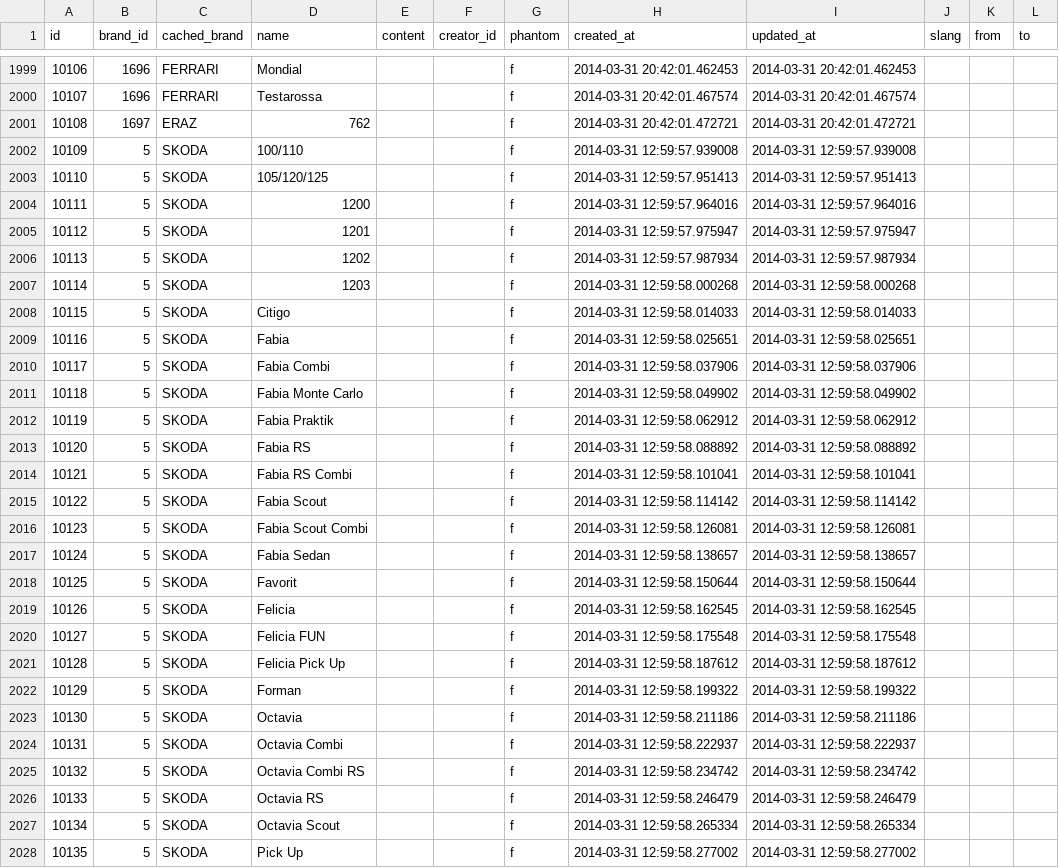
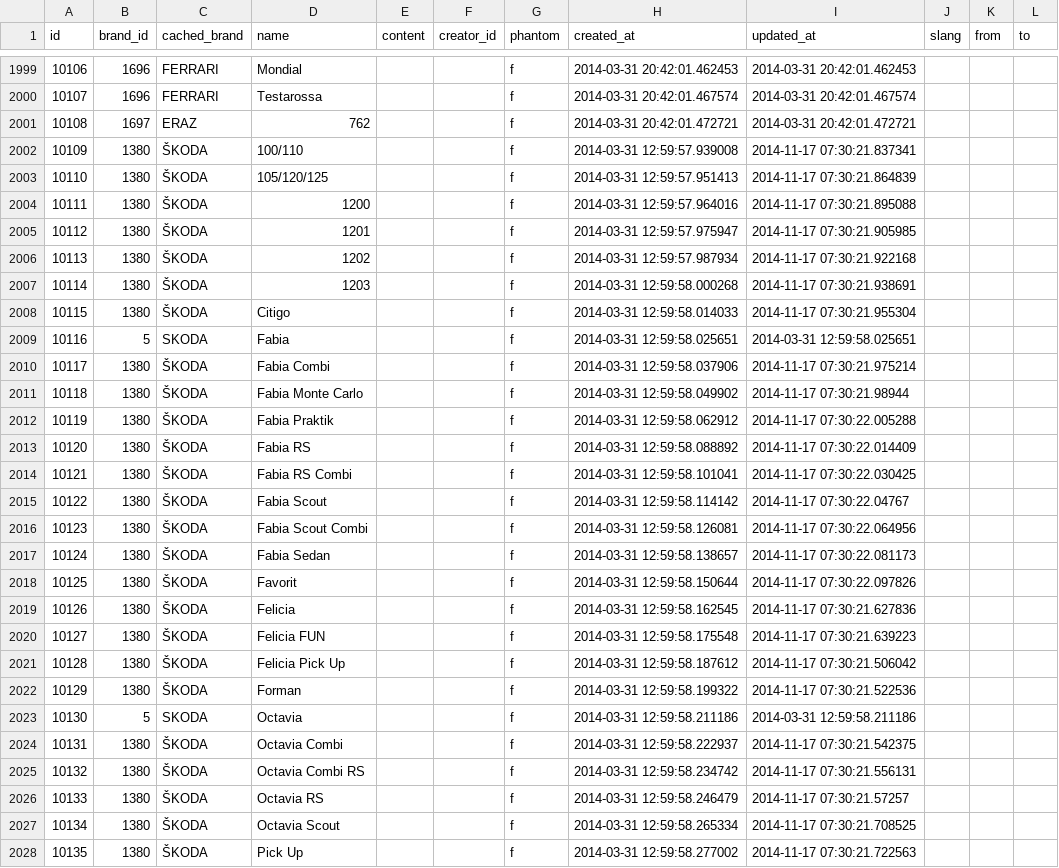
Before and after one commit to woto/yaponama_2012, a CSV file: data/models.csv, drawn as a sheet; only a part is shown, gaps mark what is left out; the diff covers the shown part only.

```diff
--- a/data/models.csv
+++ b/data/models.csv
@@ -2001,28 +2001,28 @@ id,brand_id,cached_brand,name,content,creator_id,phantom,created_at,updated_at,s
 10108,1697,ERAZ,762,,,f,2014-03-31 20:42:01.472721,2014-03-31 20:42:01.472721,,,
-10109,5,SKODA,100/110,,,f,2014-03-31 12:59:57.939008,2014-03-31 12:59:57.939008,,,
-10110,5,SKODA,105/120/125,,,f,2014-03-31 12:59:57.951413,2014-03-31 12:59:57.951413,,,
-10111,5,SKODA,1200,,,f,2014-03-31 12:59:57.964016,2014-03-31 12:59:57.964016,,,
-10112,5,SKODA,1201,,,f,2014-03-31 12:59:57.975947,2014-03-31 12:59:57.975947,,,
-10113,5,SKODA,1202,,,f,2014-03-31 12:59:57.987934,2014-03-31 12:59:57.987934,,,
-10114,5,SKODA,1203,,,f,2014-03-31 12:59:58.000268,2014-03-31 12:59:58.000268,,,
-10115,5,SKODA,Citigo,,,f,2014-03-31 12:59:58.014033,2014-03-31 12:59:58.014033,,,
+10109,1380,ŠKODA,100/110,,,f,2014-03-31 12:59:57.939008,2014-11-17 07:30:21.837341,,,
+10110,1380,ŠKODA,105/120/125,,,f,2014-03-31 12:59:57.951413,2014-11-17 07:30:21.864839,,,
+10111,1380,ŠKODA,1200,,,f,2014-03-31 12:59:57.964016,2014-11-17 07:30:21.895088,,,
+10112,1380,ŠKODA,1201,,,f,2014-03-31 12:59:57.975947,2014-11-17 07:30:21.905985,,,
+10113,1380,ŠKODA,1202,,,f,2014-03-31 12:59:57.987934,2014-11-17 07:30:21.922168,,,
+10114,1380,ŠKODA,1203,,,f,2014-03-31 12:59:58.000268,2014-11-17 07:30:21.938691,,,
+10115,1380,ŠKODA,Citigo,,,f,2014-03-31 12:59:58.014033,2014-11-17 07:30:21.955304,,,
 10116,5,SKODA,Fabia,,,f,2014-03-31 12:59:58.025651,2014-03-31 12:59:58.025651,,,
-10117,5,SKODA,Fabia Combi,,,f,2014-03-31 12:59:58.037906,2014-03-31 12:59:58.037906,,,
-10118,5,SKODA,Fabia Monte Carlo,,,f,2014-03-31 12:59:58.049902,2014-03-31 12:59:58.049902,,,
-10119,5,SKODA,Fabia Praktik,,,f,2014-03-31 12:59:58.062912,2014-03-31 12:59:58.062912,,,
-10120,5,SKODA,Fabia RS,,,f,2014-03-31 12:59:58.088892,2014-03-31 12:59:58.088892,,,
-10121,5,SKODA,Fabia RS Combi,,,f,2014-03-31 12:59:58.101041,2014-03-31 12:59:58.101041,,,
-10122,5,SKODA,Fabia Scout,,,f,2014-03-31 12:59:58.114142,2014-03-31 12:59:58.114142,,,
-10123,5,SKODA,Fabia Scout Combi,,,f,2014-03-31 12:59:58.126081,2014-03-31 12:59:58.126081,,,
-10124,5,SKODA,Fabia Sedan,,,f,2014-03-31 12:59:58.138657,2014-03-31 12:59:58.138657,,,
-10125,5,SKODA,Favorit,,,f,2014-03-31 12:59:58.150644,2014-03-31 12:59:58.150644,,,
-10126,5,SKODA,Felicia,,,f,2014-03-31 12:59:58.162545,2014-03-31 12:59:58.162545,,,
-10127,5,SKODA,Felicia FUN,,,f,2014-03-31 12:59:58.175548,2014-03-31 12:59:58.175548,,,
-10128,5,SKODA,Felicia Pick Up,,,f,2014-03-31 12:59:58.187612,2014-03-31 12:59:58.187612,,,
-10129,5,SKODA,Forman,,,f,2014-03-31 12:59:58.199322,2014-03-31 12:59:58.199322,,,
+10117,1380,ŠKODA,Fabia Combi,,,f,2014-03-31 12:59:58.037906,2014-11-17 07:30:21.975214,,,
+10118,1380,ŠKODA,Fabia Monte Carlo,,,f,2014-03-31 12:59:58.049902,2014-11-17 07:30:21.98944,,,
+10119,1380,ŠKODA,Fabia Praktik,,,f,2014-03-31 12:59:58.062912,2014-11-17 07:30:22.005288,,,
+10120,1380,ŠKODA,Fabia RS,,,f,2014-03-31 12:59:58.088892,2014-11-17 07:30:22.014409,,,
+10121,1380,ŠKODA,Fabia RS Combi,,,f,2014-03-31 12:59:58.101041,2014-11-17 07:30:22.030425,,,
+10122,1380,ŠKODA,Fabia Scout,,,f,2014-03-31 12:59:58.114142,2014-11-17 07:30:22.04767,,,
+10123,1380,ŠKODA,Fabia Scout Combi,,,f,2014-03-31 12:59:58.126081,2014-11-17 07:30:22.064956,,,
+10124,1380,ŠKODA,Fabia Sedan,,,f,2014-03-31 12:59:58.138657,2014-11-17 07:30:22.081173,,,
+10125,1380,ŠKODA,Favorit,,,f,2014-03-31 12:59:58.150644,2014-11-17 07:30:22.097826,,,
+10126,1380,ŠKODA,Felicia,,,f,2014-03-31 12:59:58.162545,2014-11-17 07:30:21.627836,,,
+10127,1380,ŠKODA,Felicia FUN,,,f,2014-03-31 12:59:58.175548,2014-11-17 07:30:21.639223,,,
+10128,1380,ŠKODA,Felicia Pick Up,,,f,2014-03-31 12:59:58.187612,2014-11-17 07:30:21.506042,,,
+10129,1380,ŠKODA,Forman,,,f,2014-03-31 12:59:58.199322,2014-11-17 07:30:21.522536,,,
 10130,5,SKODA,Octavia,,,f,2014-03-31 12:59:58.211186,2014-03-31 12:59:58.211186,,,
-10131,5,SKODA,Octavia Combi,,,f,2014-03-31 12:59:58.222937,2014-03-31 12:59:58.222937,,,
-10132,5,SKODA,Octavia Combi RS,,,f,2014-03-31 12:59:58.234742,2014-03-31 12:59:58.234742,,,
-10133,5,SKODA,Octavia RS,,,f,2014-03-31 12:59:58.246479,2014-03-31 12:59:58.246479,,,
-10134,5,SKODA,Octavia Scout,,,f,2014-03-31 12:59:58.265334,2014-03-31 12:59:58.265334,,,
-10135,5,SKODA,Pick Up,,,f,2014-03-31 12:59:58.277002,2014-03-31 12:59:58.277002,,,
+10131,1380,ŠKODA,Octavia Combi,,,f,2014-03-31 12:59:58.222937,2014-11-17 07:30:21.542375,,,
+10132,1380,ŠKODA,Octavia Combi RS,,,f,2014-03-31 12:59:58.234742,2014-11-17 07:30:21.556131,,,
+10133,1380,ŠKODA,Octavia RS,,,f,2014-03-31 12:59:58.246479,2014-11-17 07:30:21.57257,,,
+10134,1380,ŠKODA,Octavia Scout,,,f,2014-03-31 12:59:58.265334,2014-11-17 07:30:21.708525,,,
+10135,1380,ŠKODA,Pick Up,,,f,2014-03-31 12:59:58.277002,2014-11-17 07:30:21.722563,,,
```
Also changed, not shown: 18 edited cells elsewhere in this file, data/bots.csv, data/spare_catalogs.csv, 1 other file.
